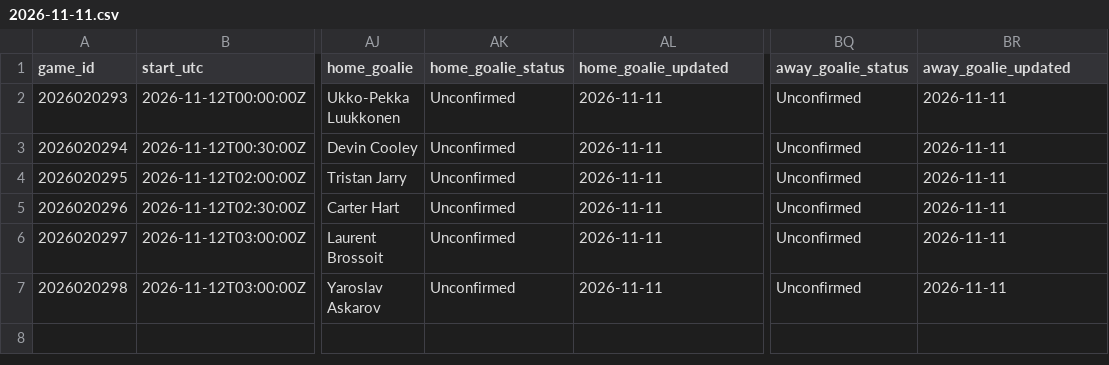
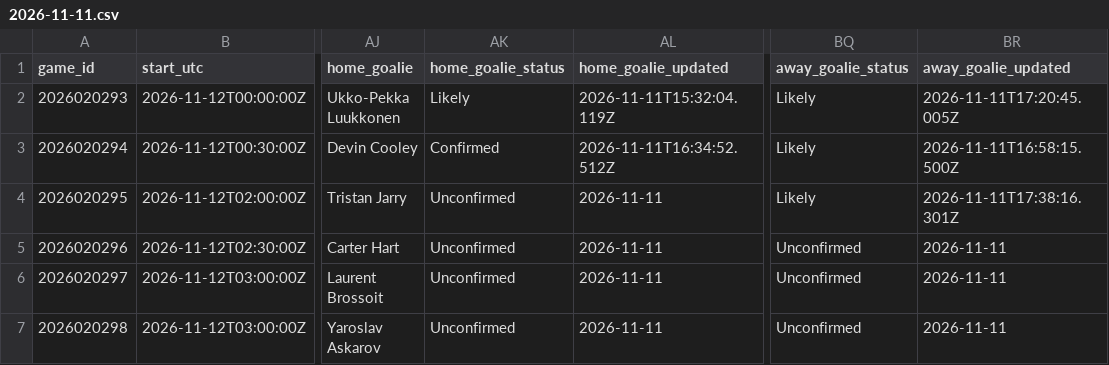
Before and after one commit to qtc8m722n9-dot/nhl-bettings-pipeline, a CSV file: data/slates/2026-11-11.csv, drawn as a sheet; only a part is shown, gaps mark what is left out; the diff names each change by its address in the sheet, - before the commit and + after, or states it on an @@ line.

```diff
--- a/data/slates/2026-11-11.csv
+++ b/data/slates/2026-11-11.csv
-AK2 (home_goalie_status): Unconfirmed
+AK2 (home_goalie_status): Likely
-AL2 (home_goalie_updated): 2026-11-11
+AL2 (home_goalie_updated): 2026-11-11T15:32:04.119Z
-BQ2:BQ4 (away_goalie_status): Unconfirmed
+BQ2:BQ4 (away_goalie_status): Likely
-BR2 (away_goalie_updated): 2026-11-11
+BR2 (away_goalie_updated): 2026-11-11T17:20:45.005Z
-AK3 (home_goalie_status): Unconfirmed
+AK3 (home_goalie_status): Confirmed
-AL3 (home_goalie_updated): 2026-11-11
+AL3 (home_goalie_updated): 2026-11-11T16:34:52.512Z
-BR3 (away_goalie_updated): 2026-11-11
+BR3 (away_goalie_updated): 2026-11-11T16:58:15.500Z
-BR4 (away_goalie_updated): 2026-11-11
+BR4 (away_goalie_updated): 2026-11-11T17:38:16.301Z
```
Also changed, not shown: data/raw/2026-11-11/injuries.csv, 6 other files.
